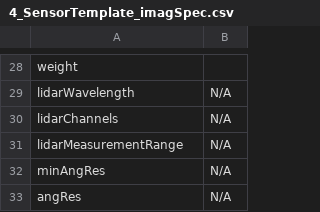
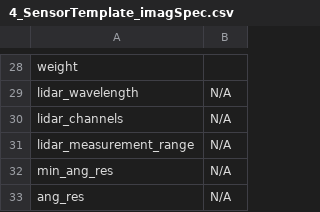
Before and after one commit to ess-dive-community/essdive-uas, a CSV file: templates/4_SensorTemplate_imagSpec.csv, drawn as a sheet; only a part is shown, gaps mark what is left out; the diff covers the shown part only; the diff names each change by its address in the sheet, - before the commit and + after, or states it on an @@ line.

```diff
--- a/templates/4_SensorTemplate_imagSpec.csv
+++ b/templates/4_SensorTemplate_imagSpec.csv
-A29: lidarWavelength
+A29: lidar_wavelength
-A30: lidarChannels
+A30: lidar_channels
-A31: lidarMeasurementRange
+A31: lidar_measurement_range
-A32: minAngRes
+A32: min_ang_res
-A33: angRes
+A33: ang_res
```
Also changed, not shown: 21 edited cells elsewhere in this file.
